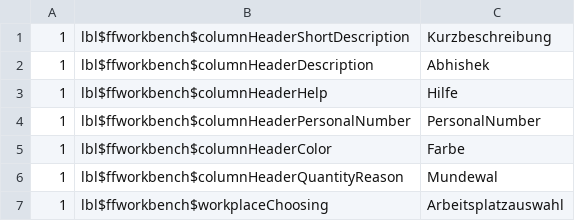
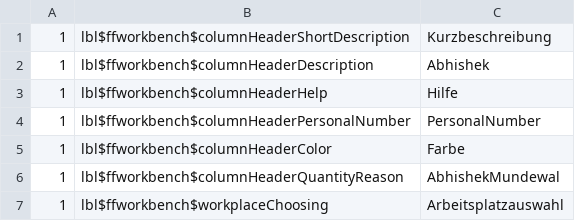
Before and after one commit to Codes-Lab/JGit-Test, a CSV file: literals/de-DE.csv, drawn as a sheet.

Commit message:
Update de-DE.csv

```diff
--- a/literals/de-DE.csv
+++ b/literals/de-DE.csv
@@ -5,3 +5,3 @@
 1;lbl$ffworkbench$columnHeaderColor;Farbe
-1;lbl$ffworkbench$columnHeaderQuantityReason;Mundewal
+1;lbl$ffworkbench$columnHeaderQuantityReason;AbhishekMundewal
 1;lbl$ffworkbench$workplaceChoosing;Arbeitsplatzauswahl
```
